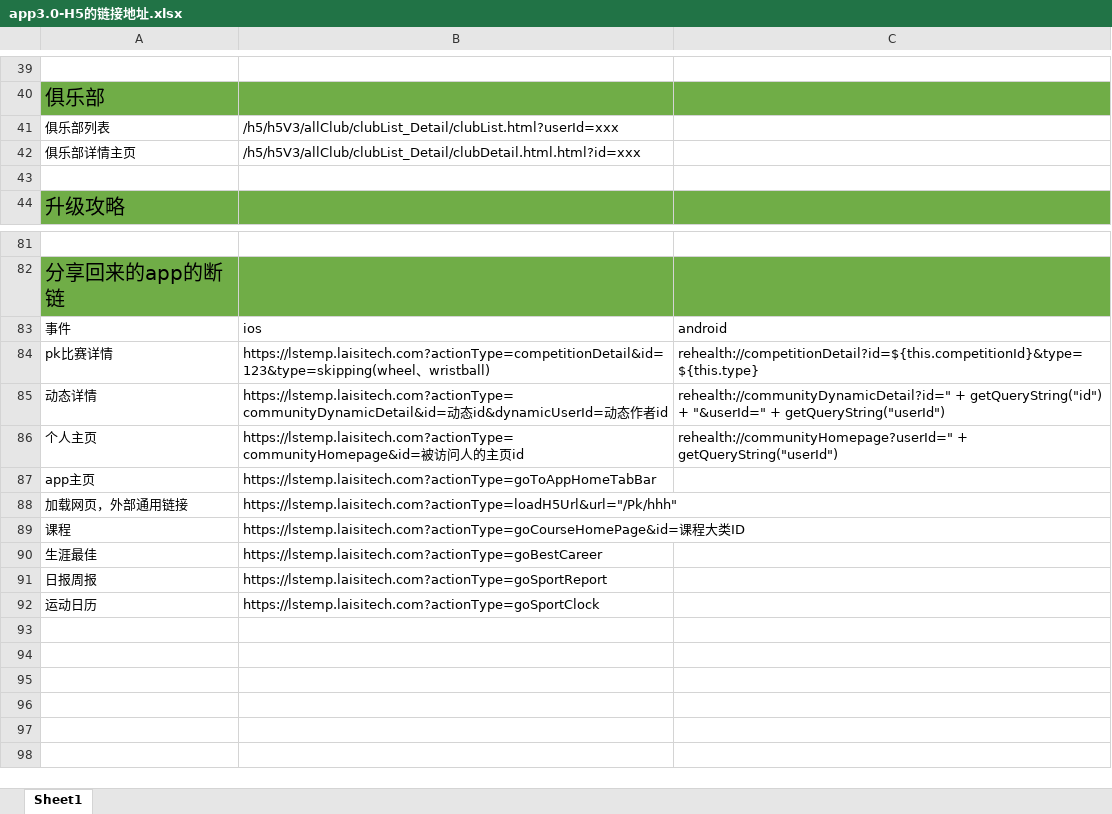
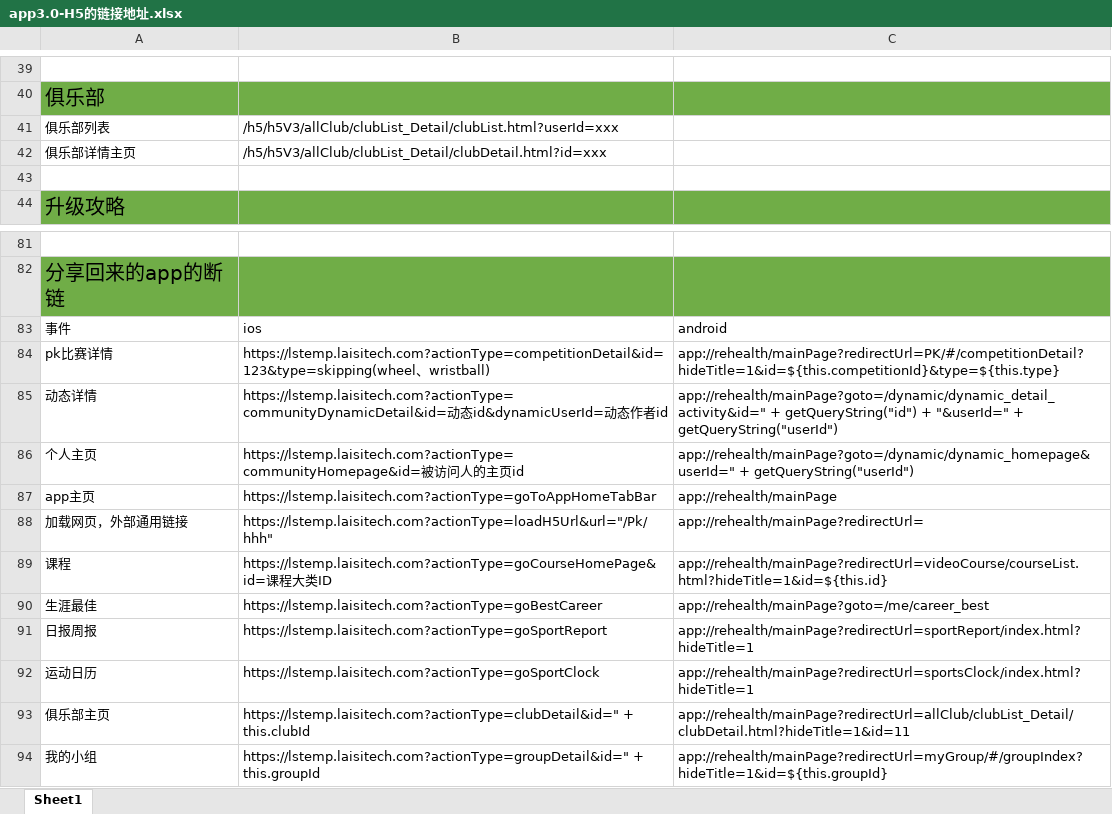
Before and after one commit to ppjojo/laisi_h5_model, an Excel workbook: app3.0-H5的链接地址.xlsx, sheet Sheet1, drawn as a sheet; only a part is shown, gaps mark what is left out; values as stored, in another font and other column widths than the file's, no borders; ↵ is a line break in a cell; the diff names each change by its address in the sheet, - before the commit and + after, or states it on an @@ line.

```diff
--- a/app3.0-H5的链接地址.xlsx (sheet Sheet1)
+++ b/app3.0-H5的链接地址.xlsx (sheet Sheet1)
-B42: /h5/h5V3/allClub/clubList_Detail/clubDetail.html.html?id=xxx
+B42: /h5/h5V3/allClub/clubList_Detail/clubDetail.html?id=xxx
-C84: rehealth://competitionDetail?id=${this.competitionId}&type=${this.type}
+C84: app://rehealth/mainPage?redirectUrl=PK/#/competitionDetail?hideTitle=1&id=${this.competitionId}&type=${this.type}
-C85: rehealth://communityDynamicDetail?id=" + getQueryString("id")…
+C85: app://rehealth/mainPage?goto=/dynamic/dynamic_detail_activity&id=" + getQueryString("id")…
-C86: rehealth://communityHomepage?userId=" + getQueryString("userId")
+C86: app://rehealth/mainPage?goto=/dynamic/dynamic_homepage&userId=" + getQueryString("userId")
-C87: (empty)
+C87: app://rehealth/mainPage
-C88: (empty)
+C88: app://rehealth/mainPage?redirectUrl=
-C89: (empty)
+C89: app://rehealth/mainPage?redirectUrl=videoCourse/courseList.html?hideTitle=1&id=${this.id}
-C90: (empty)
+C90: app://rehealth/mainPage?goto=/me/career_best
-C91: (empty)
+C91: app://rehealth/mainPage?redirectUrl=sportReport/index.html?hideTitle=1
-C92: (empty)
+C92: app://rehealth/mainPage?redirectUrl=sportsClock/index.html?hideTitle=1
+row 93: 俱乐部主页 | https://lstemp.laisitech.com?actionType=clubDetail&id=" + this.clubId | app://rehealth/mainPage?redirectUrl=allClub/clubList_Detail/clubDetail.html?hideTitle=1&id=11
+row 94: 我的小组 | https://lstemp.laisitech.com?actionType=groupDetail&id=" + ↵ this.groupId | app://rehealth/mainPage?redirectUrl=myGroup/#/groupIndex?hideTitle=1&id=${this.groupId}
```
Also changed, not shown: 13 other files.
